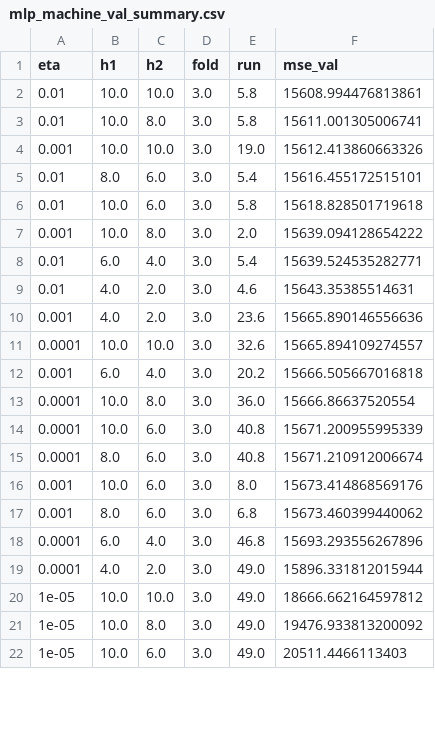
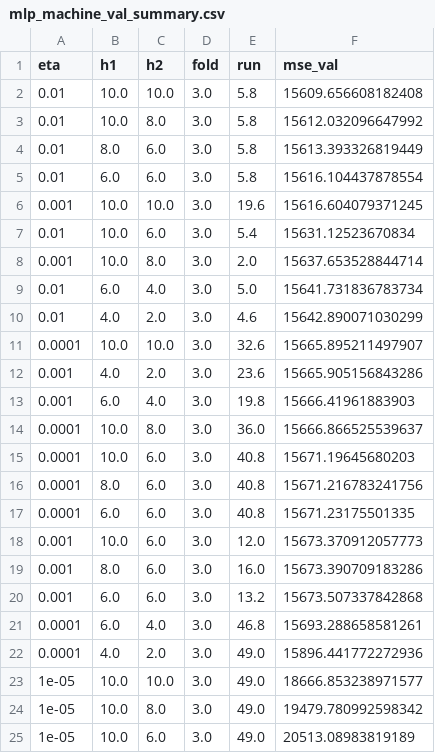
Before and after one commit to pgr-me/RasmussenMLProject4, a CSV file: data/out/mlp_machine_val_summary.csv, drawn as a sheet; only a part is shown; the diff covers the shown part only.

```diff
--- a/data/out/mlp_machine_val_summary.csv
+++ b/data/out/mlp_machine_val_summary.csv
@@ -1,22 +1,25 @@
 eta,h1,h2,fold,run,mse_val
-0.01,10.0,10.0,3.0,5.8,15608.994476813861
-0.01,10.0,8.0,3.0,5.8,15611.001305006741
-0.001,10.0,10.0,3.0,19.0,15612.413860663326
-0.01,8.0,6.0,3.0,5.4,15616.455172515101
-0.01,10.0,6.0,3.0,5.8,15618.828501719618
-0.001,10.0,8.0,3.0,2.0,15639.094128654222
-0.01,6.0,4.0,3.0,5.4,15639.524535282771
-0.01,4.0,2.0,3.0,4.6,15643.35385514631
-0.001,4.0,2.0,3.0,23.6,15665.890146556636
-0.0001,10.0,10.0,3.0,32.6,15665.894109274557
-0.001,6.0,4.0,3.0,20.2,15666.505667016818
-0.0001,10.0,8.0,3.0,36.0,15666.86637520554
-0.0001,10.0,6.0,3.0,40.8,15671.200955995339
-0.0001,8.0,6.0,3.0,40.8,15671.210912006674
-0.001,10.0,6.0,3.0,8.0,15673.414868569176
-0.001,8.0,6.0,3.0,6.8,15673.460399440062
-0.0001,6.0,4.0,3.0,46.8,15693.293556267896
-0.0001,4.0,2.0,3.0,49.0,15896.331812015944
-1e-05,10.0,10.0,3.0,49.0,18666.662164597812
-1e-05,10.0,8.0,3.0,49.0,19476.933813200092
-1e-05,10.0,6.0,3.0,49.0,20511.4466113403
+0.01,10.0,10.0,3.0,5.8,15609.656608182408
+0.01,10.0,8.0,3.0,5.8,15612.032096647992
+0.01,8.0,6.0,3.0,5.8,15613.393326819449
+0.01,6.0,6.0,3.0,5.8,15616.104437878554
+0.001,10.0,10.0,3.0,19.6,15616.604079371245
+0.01,10.0,6.0,3.0,5.4,15631.12523670834
+0.001,10.0,8.0,3.0,2.0,15637.653528844714
+0.01,6.0,4.0,3.0,5.0,15641.731836783734
+0.01,4.0,2.0,3.0,4.6,15642.890071030299
+0.0001,10.0,10.0,3.0,32.6,15665.895211497907
+0.001,4.0,2.0,3.0,23.6,15665.905156843286
+0.001,6.0,4.0,3.0,19.8,15666.41961883903
+0.0001,10.0,8.0,3.0,36.0,15666.866525539637
+0.0001,10.0,6.0,3.0,40.8,15671.19645680203
+0.0001,8.0,6.0,3.0,40.8,15671.216783241756
+0.0001,6.0,6.0,3.0,40.8,15671.23175501335
+0.001,10.0,6.0,3.0,12.0,15673.370912057773
+0.001,8.0,6.0,3.0,16.0,15673.390709183286
+0.001,6.0,6.0,3.0,13.2,15673.507337842868
+0.0001,6.0,4.0,3.0,46.8,15693.288658581261
+0.0001,4.0,2.0,3.0,49.0,15896.441772272936
+1e-05,10.0,10.0,3.0,49.0,18666.853238971577
+1e-05,10.0,8.0,3.0,49.0,19479.780992598342
+1e-05,10.0,6.0,3.0,49.0,20513.08983819189
```
Also changed, not shown: 7 added rows, 2 removed rows and 29 edited cells elsewhere in this file, data/out/mlp_abalone_te_results.csv, data/out/mlp_abalone_val_summary.csv, 29 other files.
